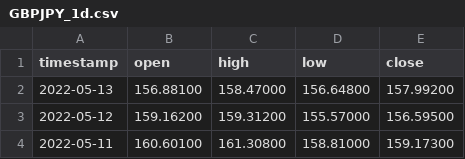
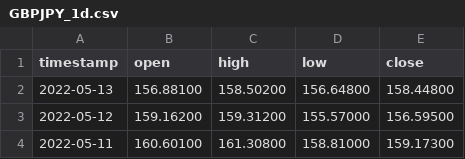
Before and after one commit to MagicMoleMM/FxIndicator, a CSV file: Data_fx/GBPJPY_1d.csv, drawn as a sheet; only a part is shown.

```diff
--- a/Data_fx/GBPJPY_1d.csv
+++ b/Data_fx/GBPJPY_1d.csv
@@ -1,3 +1,3 @@
 timestamp,open,high,low,close
-2022-05-13,156.88100,158.47000,156.64800,157.99200
+2022-05-13,156.88100,158.50200,156.64800,158.44800
 2022-05-12,159.16200,159.31200,155.57000,156.59500
```
Also changed, not shown: Data_fx/AUDUSD_1d.csv, Data_fx/AUDUSD_1h.csv, 15 other files.
